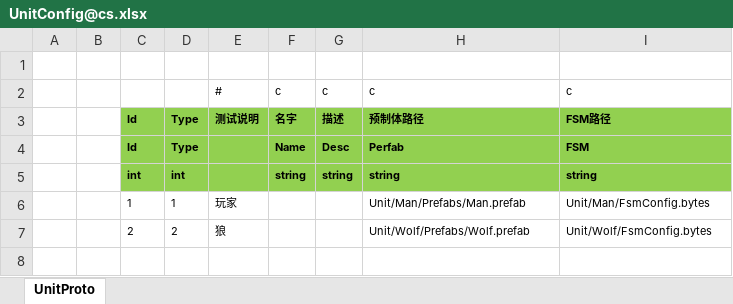
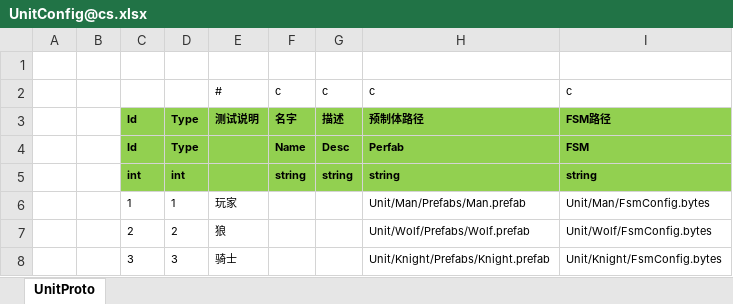
Before and after one commit to 526077247/GenshinGamePlay, an Excel workbook: Excel/UnitConfig@cs.xlsx, sheet UnitProto, drawn as a sheet; values as stored, in another font and other column widths than the file's, no borders; the diff names each change by its address in the sheet, - before the commit and + after, or states it on an @@ line.

```diff
--- a/Excel/UnitConfig@cs.xlsx (sheet UnitProto)
+++ b/Excel/UnitConfig@cs.xlsx (sheet UnitProto)
+row 8:  |  | 3 | 3 | 骑士 |  |  | Unit/Knight/Prefabs/Knight.prefab | Unit/Knight/FsmConfig.bytes
```
Also changed, not shown: Excel/MonsterConfig@cs.xlsx, 7 other files.
